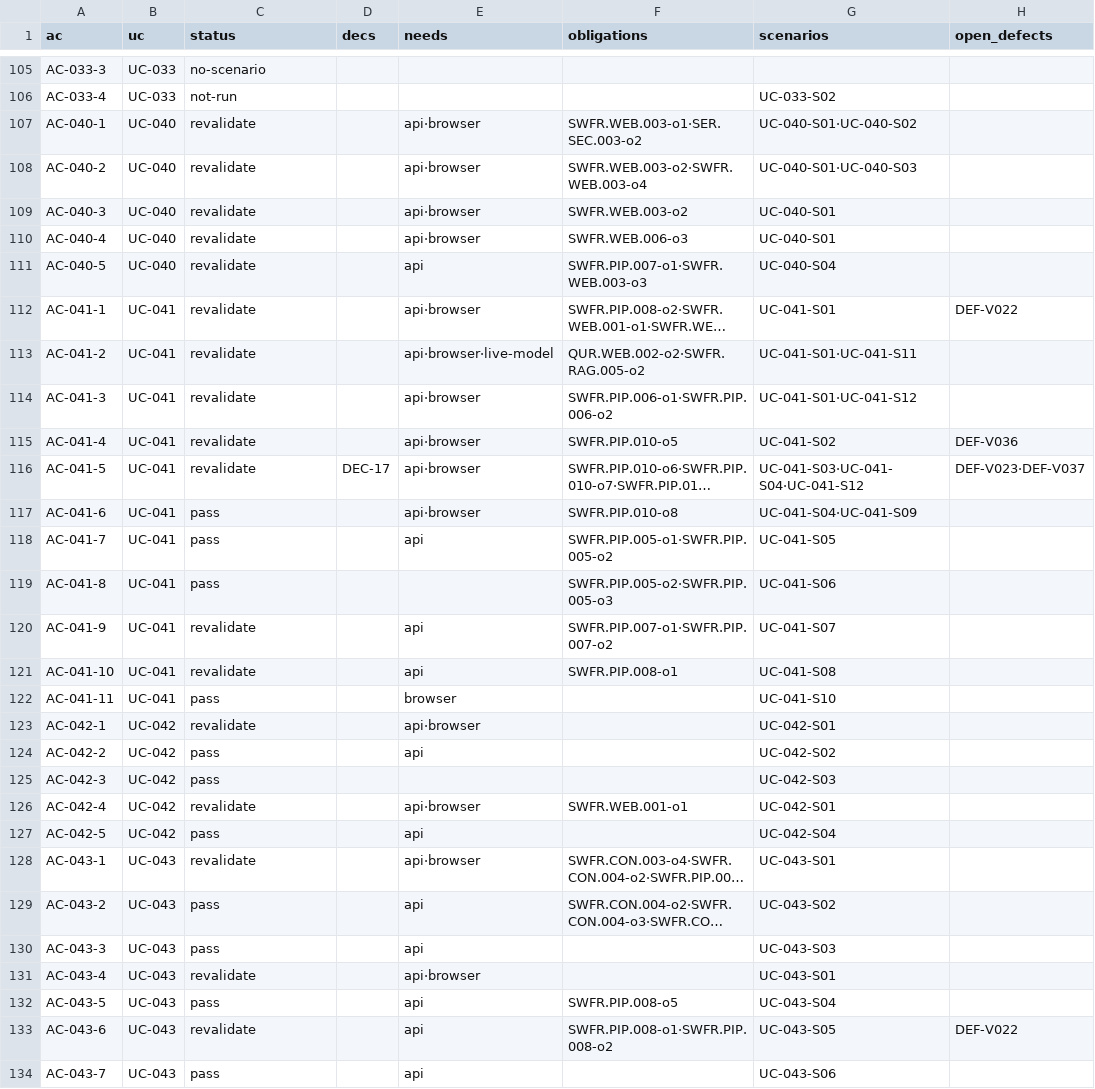
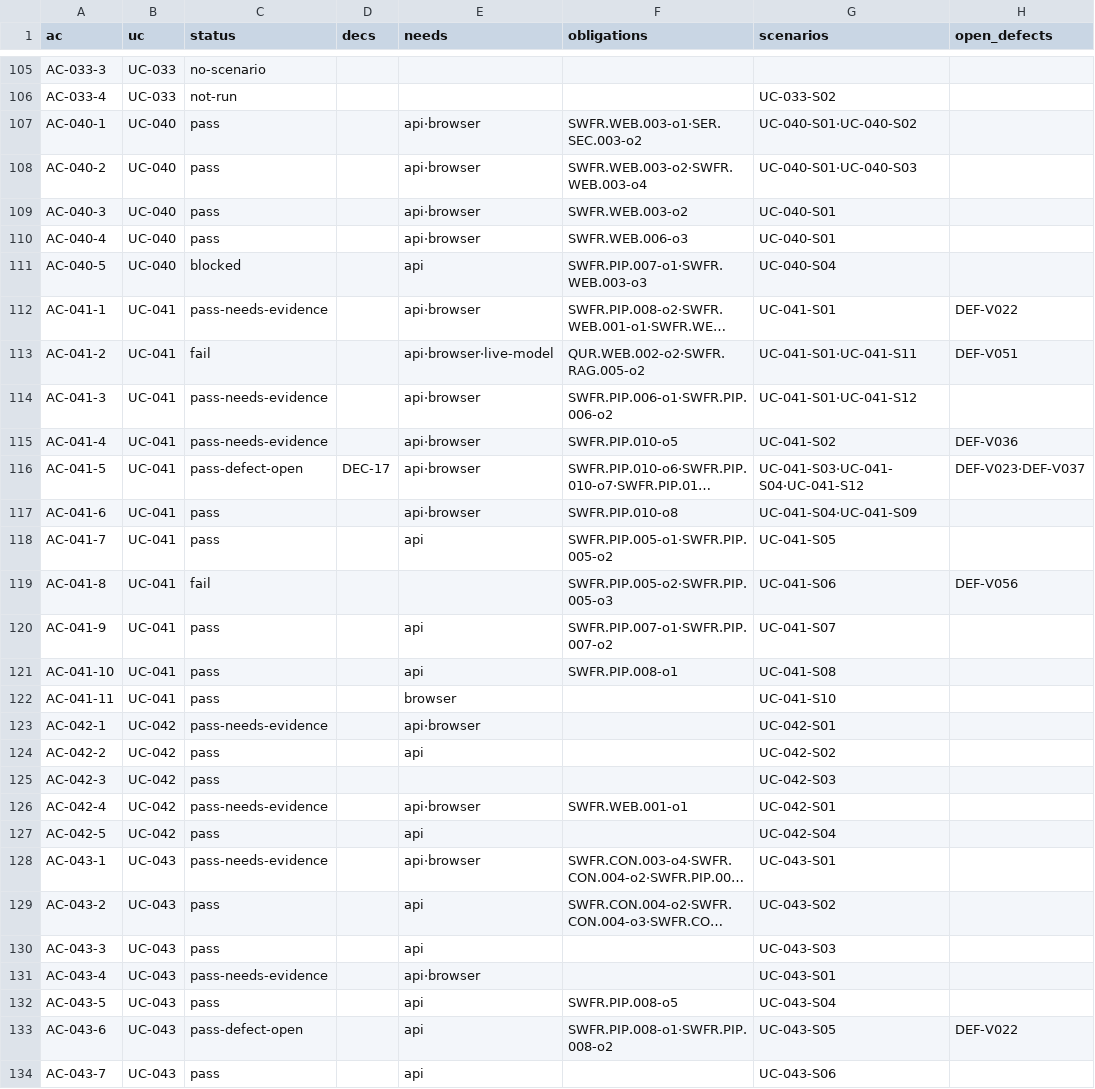
Before and after one commit to jypark-user/axlink, a CSV file: docs/30-test/검증기록/status-ac.csv, drawn as a sheet; only a part is shown, gaps mark what is left out; long unchanged cells end in …; the diff covers the shown part only; the diff names each change by its address in the sheet, - before the commit and + after, or states it on an @@ line.

```diff
--- a/docs/30-test/검증기록/status-ac.csv
+++ b/docs/30-test/검증기록/status-ac.csv
-C107:C110 (status): revalidate
+C107:C110 (status): pass
-C111 (status): revalidate
+C111 (status): blocked
-C112 (status): revalidate
+C112 (status): pass-needs-evidence
-C113 (status): revalidate
+C113 (status): fail
-H113 (open_defects): (empty)
+H113 (open_defects): DEF-V051
-C114:C115 (status): revalidate
+C114:C115 (status): pass-needs-evidence
-C116 (status): revalidate
+C116 (status): pass-defect-open
-C119 (status): pass
+C119 (status): fail
-H119 (open_defects): (empty)
+H119 (open_defects): DEF-V056
-C120:C121 (status): revalidate
+C120:C121 (status): pass
-C123 (status): revalidate
+C123 (status): pass-needs-evidence
-C126 (status): revalidate
+C126 (status): pass-needs-evidence
-C128 (status): revalidate
+C128 (status): pass-needs-evidence
-C131 (status): revalidate
+C131 (status): pass-needs-evidence
-C133 (status): revalidate
+C133 (status): pass-defect-open
```
Also changed, not shown: 34 edited cells elsewhere in this file, docs/30-test/검증기록/status-scenario.csv, 5 other files.
